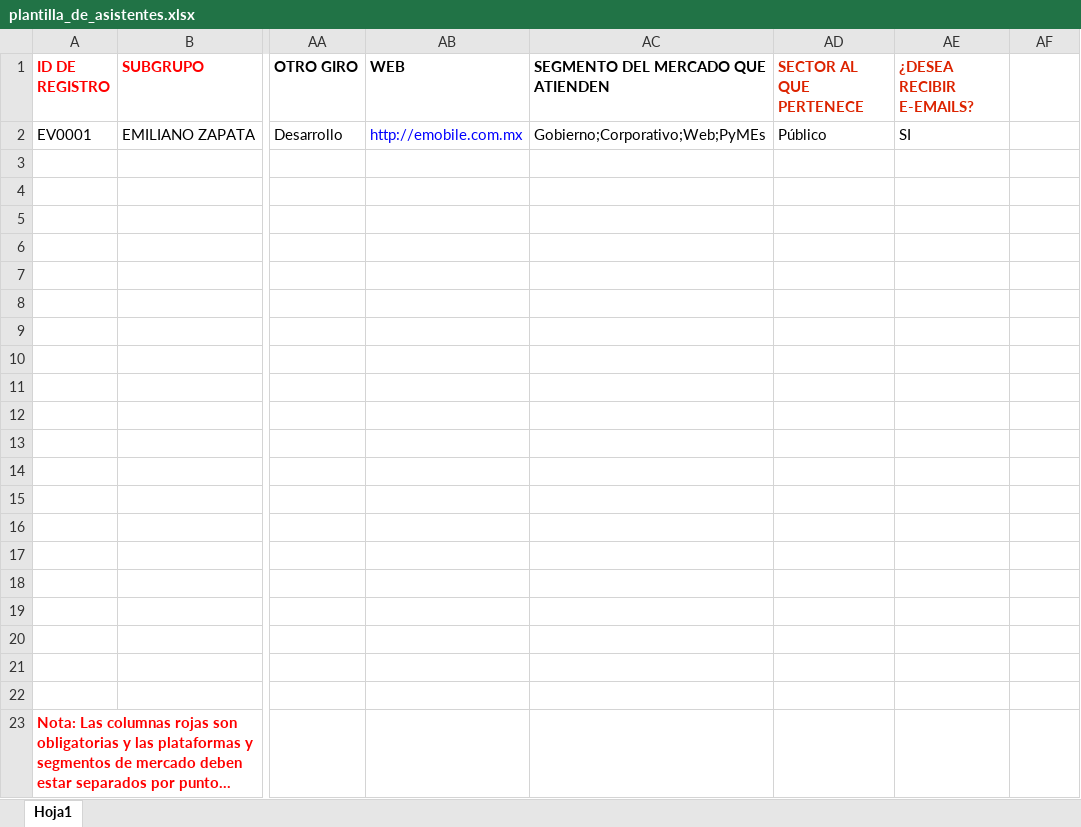
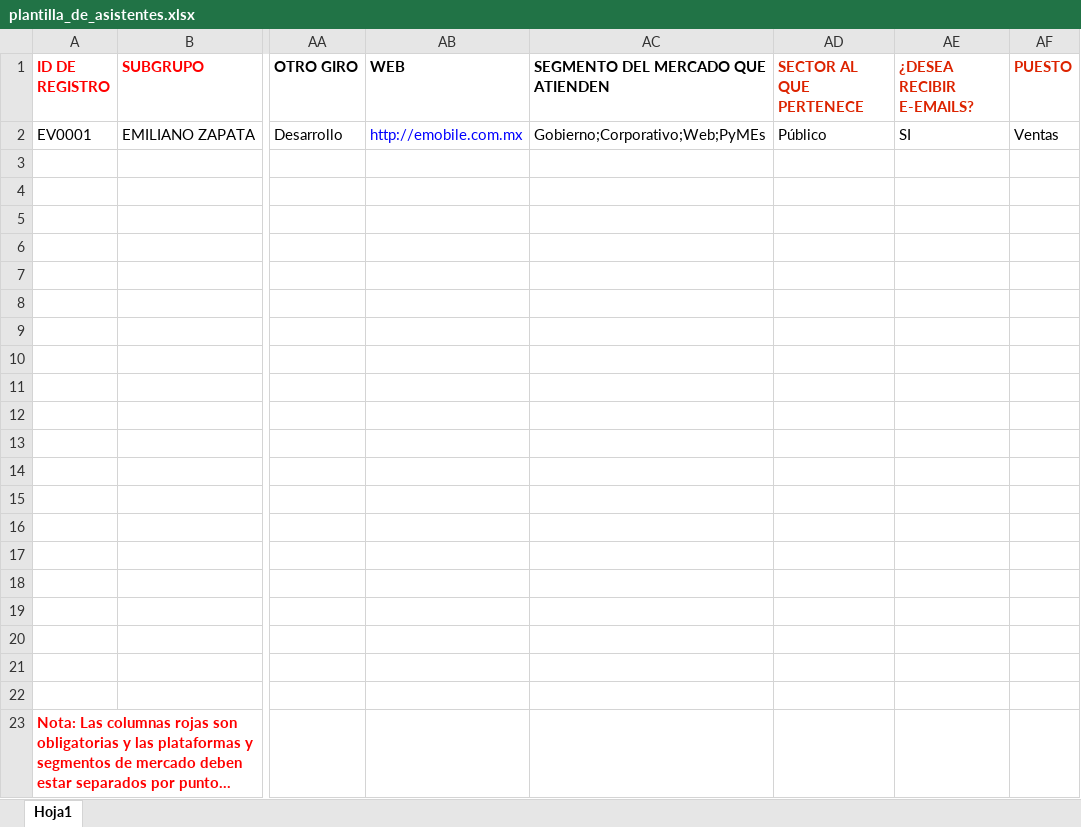
Before and after one commit to emobile/expomobile-mc, an Excel workbook: app/assets/data/plantilla_de_asistentes.xlsx, sheet Hoja1, drawn as a sheet; only a part is shown, gaps mark what is left out; long unchanged cells end in …; values as stored, in another font and other column widths than the file's, no borders; the diff names each change by its address in the sheet, - before the commit and + after, or states it on an @@ line.

```diff
--- a/app/assets/data/plantilla_de_asistentes.xlsx (sheet Hoja1)
+++ b/app/assets/data/plantilla_de_asistentes.xlsx (sheet Hoja1)
-AF1: (empty)
+AF1: PUESTO
-AF2 (PUESTO): (empty)
+AF2 (PUESTO): Ventas
```
Also changed, not shown: app/assets/data/attendees_template.xlsx, 8 other files.
